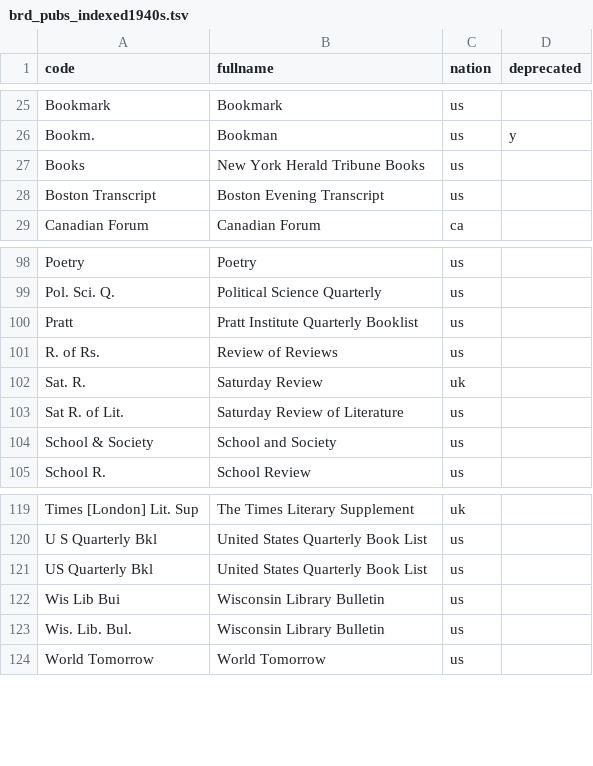
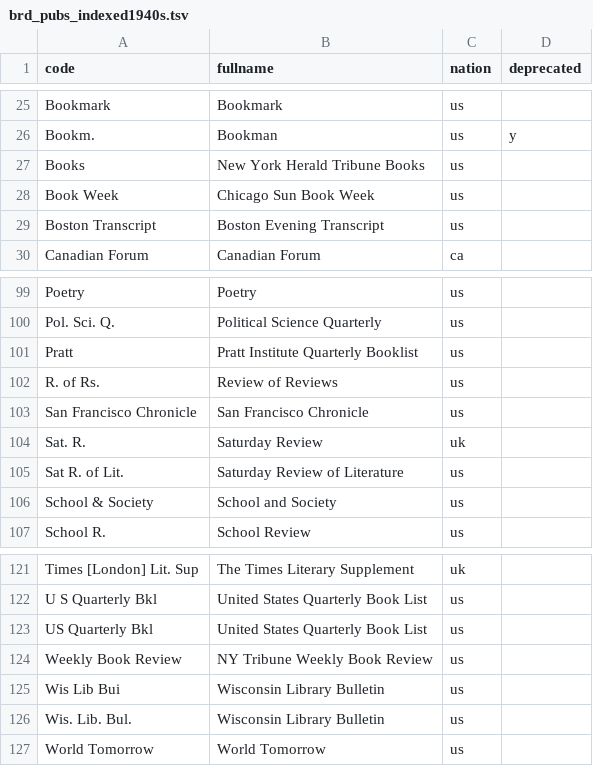
Before and after one commit to tedunderwood/reviews, a TSV file: parsers/brd1940s/brd_pubs_indexed1940s.tsv, drawn as a sheet; only a part is shown, gaps mark what is left out.

Commit message:
cut pronunciation lines, add a few reviews

```diff
--- a/parsers/brd1940s/brd_pubs_indexed1940s.tsv
+++ b/parsers/brd1940s/brd_pubs_indexed1940s.tsv
@@ -27,2 +27,3 @@ Bookm.	Bookman	us	y
 Books	New York Herald Tribune Books	us	
+Book Week	Chicago Sun Book Week	us	
 Boston Transcript	Boston Evening Transcript	us	
@@ -101,2 +102,3 @@ Pratt	Pratt Institute Quarterly Booklist	us
 R. of Rs.	Review of Reviews	us	
+San Francisco Chronicle	San Francisco Chronicle	us	
 Sat. R.	Saturday Review	uk	
@@ -121,2 +123,3 @@ U S Quarterly Bkl	United States Quarterly Book List	us
 US Quarterly Bkl	United States Quarterly Book List	us	
+Weekly Book Review	NY Tribune Weekly Book Review	us	
 Wis Lib Bui	Wisconsin Library Bulletin	us	
```
Also changed, not shown: 3 other files.
